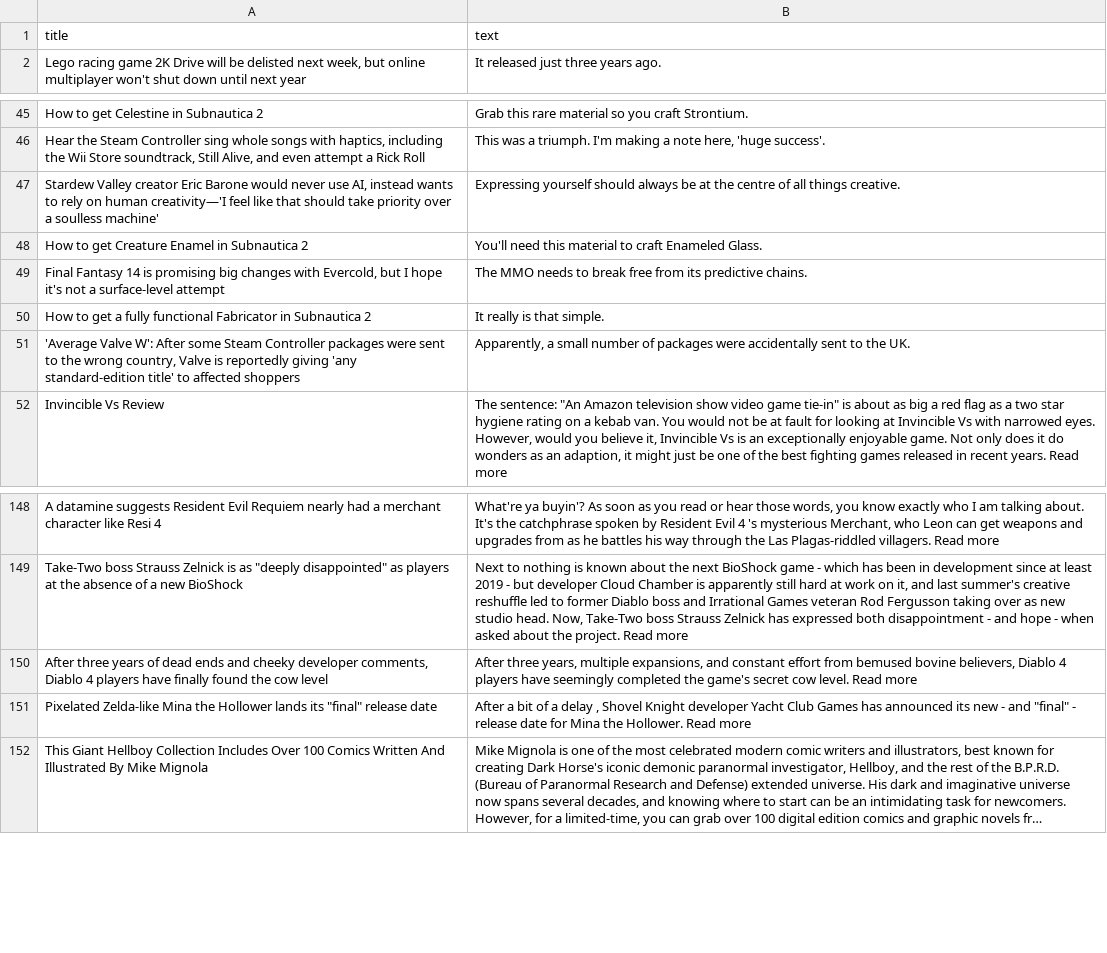
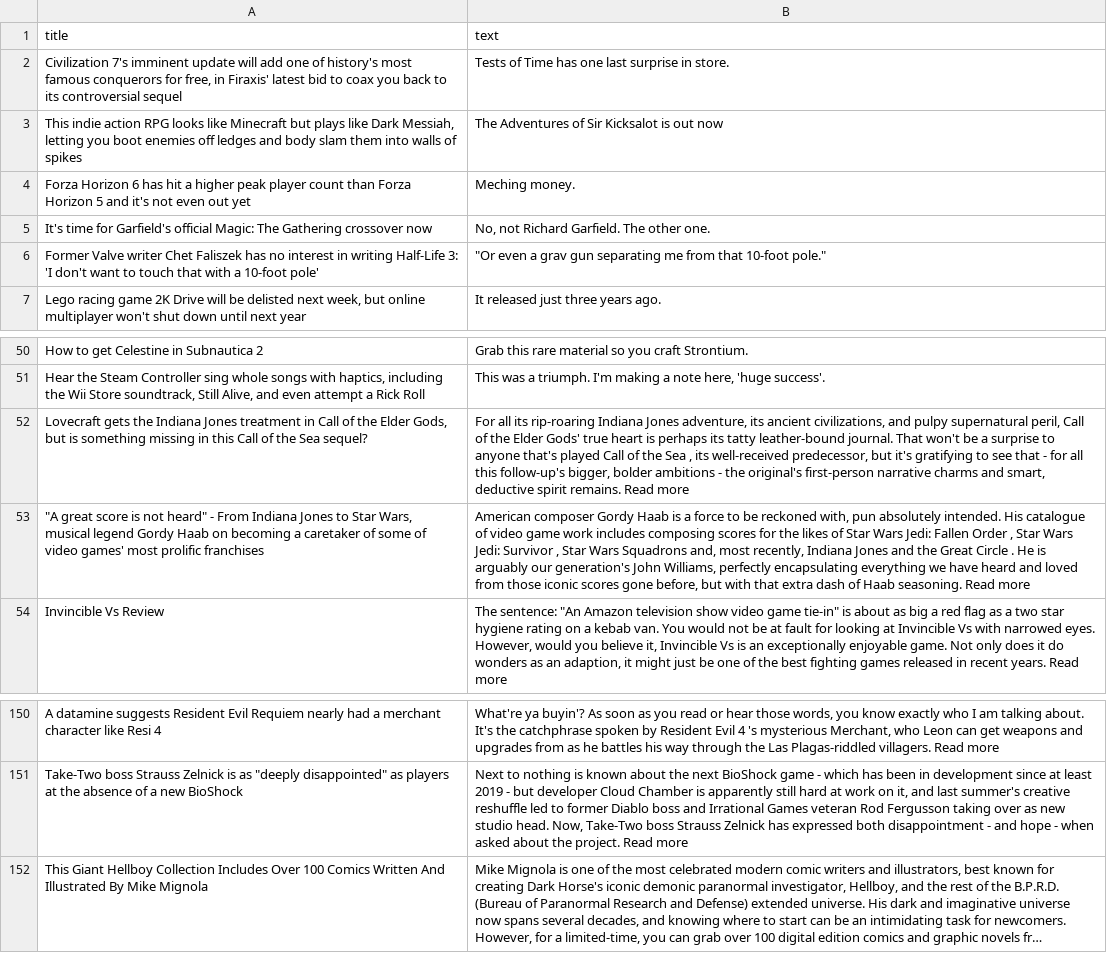
Before and after one commit to ROHIT05-ENG/gaming-news-project, a CSV file: data/evidence/evidence_clean.csv, drawn as a sheet; only a part is shown, gaps mark what is left out; long unchanged cells end in …; removed rows and columns are numbered as before the commit, all else as after; the diff names each change by its address in the sheet, - before the commit and + after, or states it on an @@ line.

```diff
--- a/data/evidence/evidence_clean.csv
+++ b/data/evidence/evidence_clean.csv
+row 2: Civilization 7's imminent update will add one of history's most famous conquerors for free, in Firaxis' latest bid to coax you back to its controversial sequel | Tests of Time has one last surprise in store.
+row 3: This indie action RPG looks like Minecraft but plays like Dark Messiah, letting you boot enemies off ledges and body slam them into walls of spikes | The Adventures of Sir Kicksalot is out now
+row 4: Forza Horizon 6 has hit a higher peak player count than Forza Horizon 5 and it's not even out yet | Meching money.
+row 5: It's time for Garfield's official Magic: The Gathering crossover now | No, not Richard Garfield. The other one.
+row 6: Former Valve writer Chet Faliszek has no interest in writing Half-Life 3: 'I don't want to touch that with a 10-foot pole' | "Or even a grav gun separating me from that 10-foot pole."
-row 47: Stardew Valley creator Eric Barone would never use AI, instead wants to rely on human creativity—'I feel like that should take priority over a soulless machine' | Expressing yourself should always be at the centre of all things creative.
-row 48: How to get Creature Enamel in Subnautica 2 | You'll need this material to craft Enameled Glass.
-row 49: Final Fantasy 14 is promising big changes with Evercold, but I hope it's not a surface-level attempt | The MMO needs to break free from its predictive chains.
-row 50: How to get a fully functional Fabricator in Subnautica 2 | It really is that simple.
-row 51: 'Average Valve W': After some Steam Controller packages were sent to the wrong country, Valve is reportedly giving 'any standard-edition title' to affected shoppers | Apparently, a small number of packages were accidentally sent to the UK.
+row 52: Lovecraft gets the Indiana Jones treatment in Call of the Elder Gods, but is something missing in this Call of the Sea sequel? | For all its rip-roaring Indiana Jones adventure, its ancient civilizations, and pulpy supernatural peril, Call of the Elder Gods' true heart is perhaps its tatty leather-bound journal. That won't be a surprise to anyone that's played Call of the Sea , its well-received predecessor, but it's gratifying to see that - for all this follow-up's bigger, bolder ambitions - the original's first-person narrative charms and smart, deductive spirit remains. Read more
+row 53: "A great score is not heard" - From Indiana Jones to Star Wars, musical legend Gordy Haab on becoming a caretaker of some of video games' most prolific franchises | American composer Gordy Haab is a force to be reckoned with, pun absolutely intended. His catalogue of video game work includes composing scores for the likes of Star Wars Jedi: Fallen Order , Star Wars Jedi: Survivor , Star Wars Squadrons and, most recently, Indiana Jones and the Great Circle . He is arguably our generation's John Williams, perfectly encapsulating everything we have heard and loved from those iconic scores gone before, but with that extra dash of Haab seasoning. Read more
-row 150: After three years of dead ends and cheeky developer comments, Diablo 4 players have finally found the cow level | After three years, multiple expansions, and constant effort from bemused bovine believers, Diablo 4 players have seemingly completed the game's secret cow level. Read more
-row 151: Pixelated Zelda-like Mina the Hollower lands its "final" release date | After a bit of a delay , Shovel Knight developer Yacht Club Games has announced its new - and "final" - release date for Mina the Hollower. Read more
```
Also changed, not shown: data/evidence/evidence_raw.csv.
